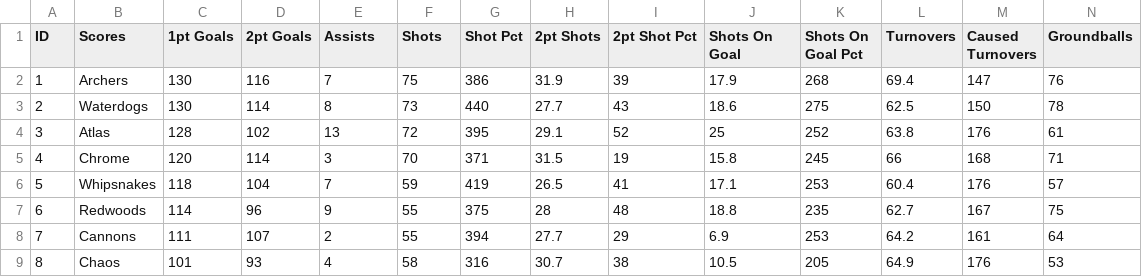
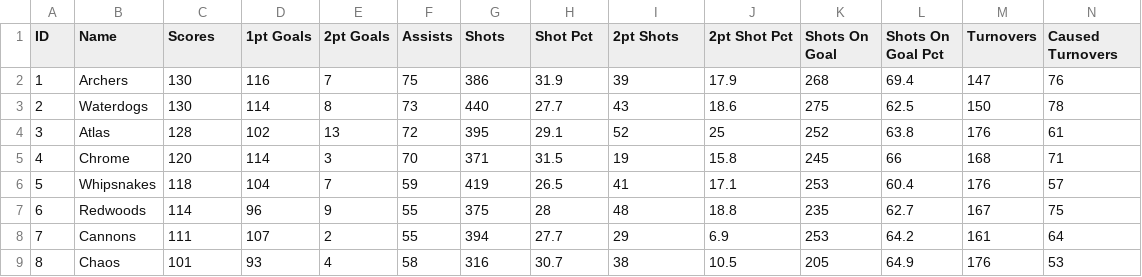
Before and after one commit to gabekutner/pll_stats_api, a CSV file: load_stats/data/team_data/2022-t.csv, drawn as a sheet; only a part is shown; the diff covers the shown part only; the diff names each change by its address in the sheet, - before the commit and + after, or states it on an @@ line.

```diff
--- a/load_stats/data/team_data/2022-t.csv
+++ b/load_stats/data/team_data/2022-t.csv
-B1: Scores
+B1: Name
-C1: 1pt Goals
+C1: Scores
-D1: 2pt Goals
+D1: 1pt Goals
-E1: Assists
+E1: 2pt Goals
-F1: Shots
+F1: Assists
-G1: Shot Pct
+G1: Shots
-H1: 2pt Shots
+H1: Shot Pct
-I1: 2pt Shot Pct
+I1: 2pt Shots
-J1: Shots On Goal
+J1: 2pt Shot Pct
-K1: Shots On Goal Pct
+K1: Shots On Goal
-L1: Turnovers
+L1: Shots On Goal Pct
-M1: Caused Turnovers
+M1: Turnovers
-N1: Groundballs
+N1: Caused Turnovers
```
Also changed, not shown: 16 edited cells elsewhere in this file, 5 other files.
